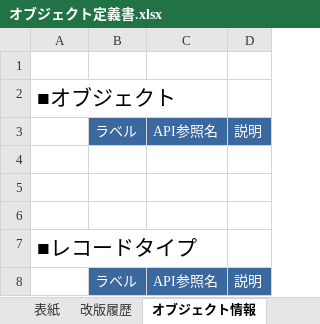
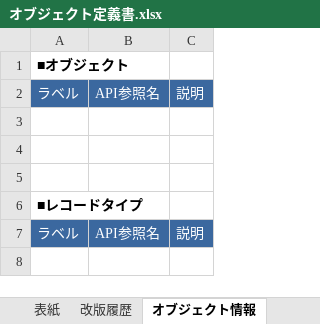
Before and after one commit to nyasba/docforce2, an Excel workbook: src/main/resources/template/オブジェクト定義書.xlsx, sheet オブジェクト情報, drawn as a sheet; values as stored, in another font and other column widths than the file's, no borders; removed rows and columns are numbered as before the commit, all else as after; the diff names each change by its address in the sheet, - before the commit and + after, or states it on an @@ line.

```diff
--- a/src/main/resources/template/オブジェクト定義書.xlsx (sheet オブジェクト情報)
+++ b/src/main/resources/template/オブジェクト定義書.xlsx (sheet オブジェクト情報)
-column B, rows 3-8: ラベル |  |  |  |  | ラベル
-row 1: (empty)
-A1 bold: off
+A1 bold: on, text size: smaller
-A2: (empty)
+A2: ラベル
-A2 fill: none
+A2 fill: #3B689F
-A6 bold: off
+A6 bold: on, text size: smaller
-A7: (empty)
+A7: ラベル
-A7 fill: none
+A7 fill: #3B689F
```
Also changed, not shown: sheet 入力規則, sheet カスタム項目, sheet 改版履歴, 3 other files.
